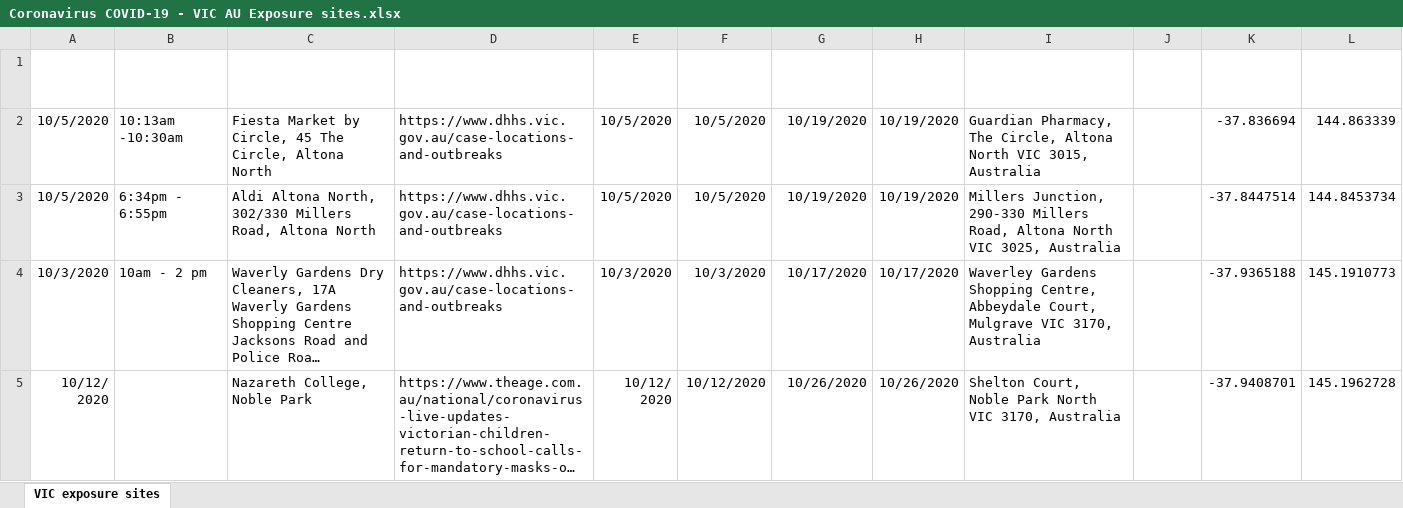
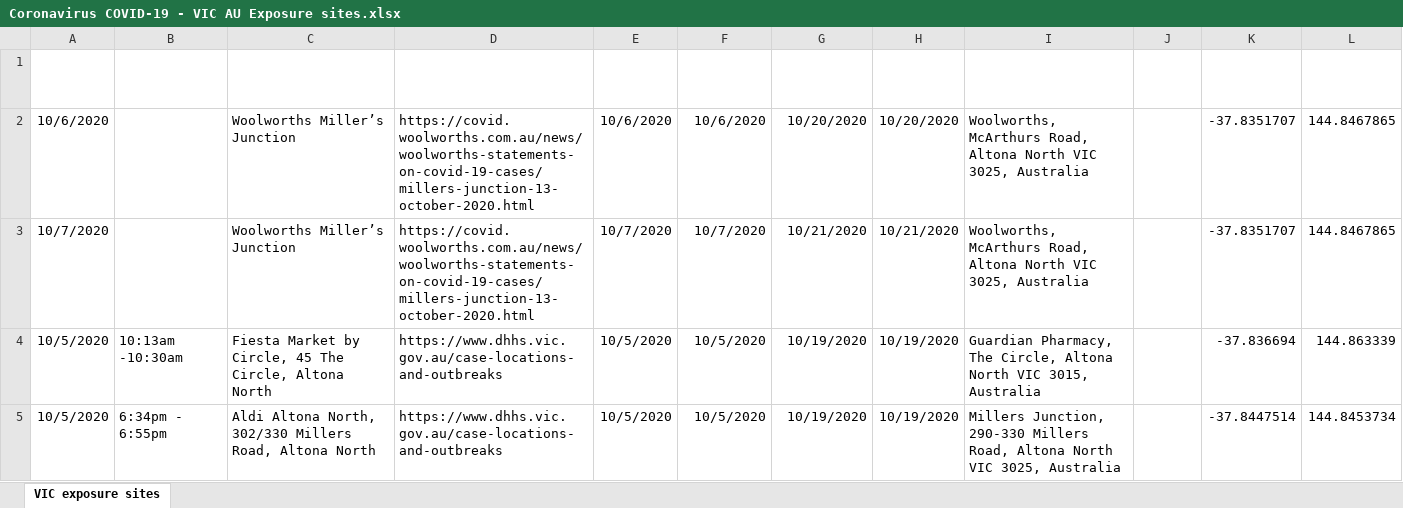
Before and after one commit to Mike-Honey/covid-19-vic-au, an Excel workbook: Coronavirus COVID-19 - VIC AU Exposure sites.xlsx, sheet VIC exposure sites, drawn as a sheet; only a part is shown; the shorter side is filled out with more unchanged rows; long unchanged cells end in …; values as stored, in another font and other column widths than the file's, no borders; table styles not drawn; the diff names each change by its address in the sheet, - before the commit and + after, or states it on an @@ line.

```diff
--- a/Coronavirus COVID-19 - VIC AU Exposure sites.xlsx (sheet VIC exposure sites)
+++ b/Coronavirus COVID-19 - VIC AU Exposure sites.xlsx (sheet VIC exposure sites)
+row 2: 10/6/2020 |  | Woolworths Miller’s Junction | https://covid.woolworths.com.au/news/woolworths-statements-on-covid-19-cases/millers-junction-13-october-2020.html | 10/6/2020 | 10/6/2020 | 10/20/2020 | 10/20/2020 | Woolworths, McArthurs Road, Altona North VIC 3025, Australia |  | -37.8351707 | 144.8467865
+row 3: 10/7/2020 |  | Woolworths Miller’s Junction | https://covid.woolworths.com.au/news/woolworths-statements-on-covid-19-cases/millers-junction-13-october-2020.html | 10/7/2020 | 10/7/2020 | 10/21/2020 | 10/21/2020 | Woolworths, McArthurs Road, Altona North VIC 3025, Australia |  | -37.8351707 | 144.8467865
```
Also changed, not shown: Coronavirus COVID-19 - VIC AU Exposure sites LGA.xlsx, Dep Ed Closures.xlsx, 3 other files.
